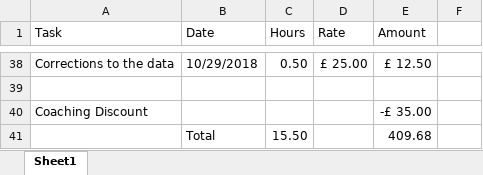
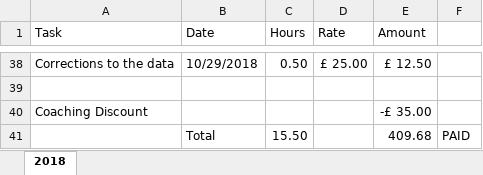
Before and after one commit to DerekPeacock/DylanTaylorArt, an Excel workbook: DTA Timesheet.xlsx, sheet 2018, drawn as a sheet; only a part is shown, gaps mark what is left out; values as stored, in another font and other column widths than the file's, no cell formats; the diff names each change by its address in the sheet, - before the commit and + after, or states it on an @@ line.

```diff
--- a/DTA Timesheet.xlsx (sheet 2018)
+++ b/DTA Timesheet.xlsx (sheet 2018)
-sheet tab: Sheet1
+sheet tab: 2018
-F41: (empty)
+F41: PAID
```
Also changed, not shown: cell formats, 8 other files.
